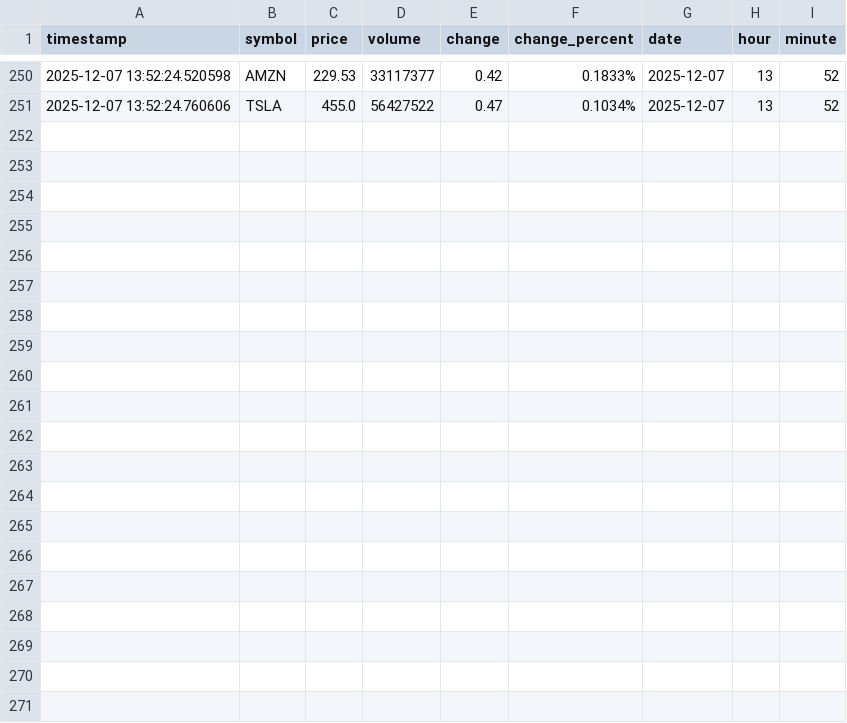
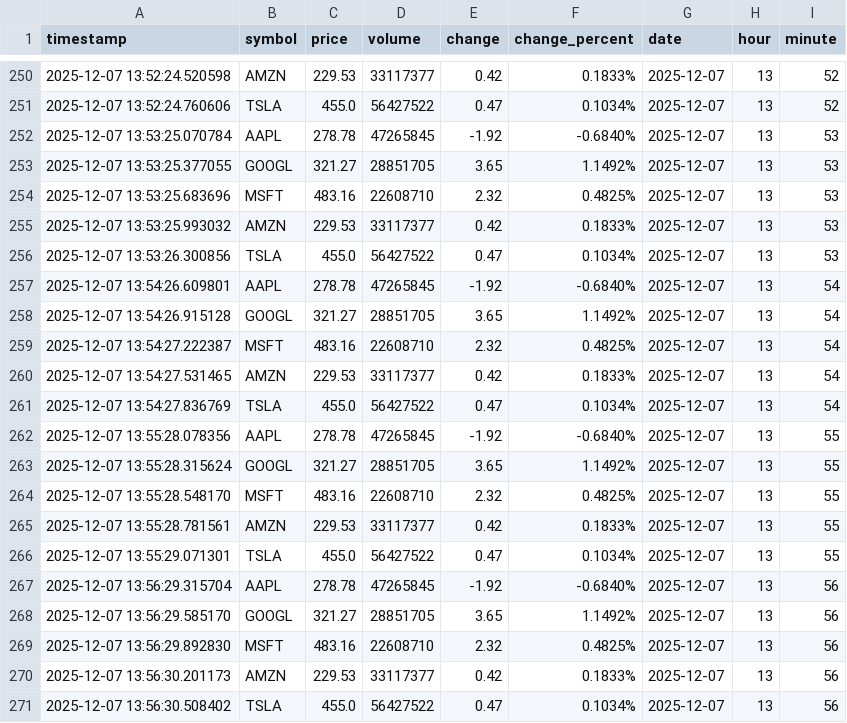
Before and after one commit to Vatsal32/stock-analytics, a CSV file: data/silver/stocks_clean.csv, drawn as a sheet; only a part is shown, gaps mark what is left out.

Commit message:
updated data

```diff
--- a/data/silver/stocks_clean.csv
+++ b/data/silver/stocks_clean.csv
@@ -251 +251,21 @@ timestamp,symbol,price,volume,change,change_percent,date,hour,minute
 2025-12-07 13:52:24.760606,TSLA,455.0,56427522,0.47,0.1034%,2025-12-07,13,52
+2025-12-07 13:53:25.070784,AAPL,278.78,47265845,-1.92,-0.6840%,2025-12-07,13,53
+2025-12-07 13:53:25.377055,GOOGL,321.27,28851705,3.65,1.1492%,2025-12-07,13,53
+2025-12-07 13:53:25.683696,MSFT,483.16,22608710,2.32,0.4825%,2025-12-07,13,53
+2025-12-07 13:53:25.993032,AMZN,229.53,33117377,0.42,0.1833%,2025-12-07,13,53
+2025-12-07 13:53:26.300856,TSLA,455.0,56427522,0.47,0.1034%,2025-12-07,13,53
+2025-12-07 13:54:26.609801,AAPL,278.78,47265845,-1.92,-0.6840%,2025-12-07,13,54
+2025-12-07 13:54:26.915128,GOOGL,321.27,28851705,3.65,1.1492%,2025-12-07,13,54
+2025-12-07 13:54:27.222387,MSFT,483.16,22608710,2.32,0.4825%,2025-12-07,13,54
+2025-12-07 13:54:27.531465,AMZN,229.53,33117377,0.42,0.1833%,2025-12-07,13,54
+2025-12-07 13:54:27.836769,TSLA,455.0,56427522,0.47,0.1034%,2025-12-07,13,54
+2025-12-07 13:55:28.078356,AAPL,278.78,47265845,-1.92,-0.6840%,2025-12-07,13,55
+2025-12-07 13:55:28.315624,GOOGL,321.27,28851705,3.65,1.1492%,2025-12-07,13,55
+2025-12-07 13:55:28.548170,MSFT,483.16,22608710,2.32,0.4825%,2025-12-07,13,55
+2025-12-07 13:55:28.781561,AMZN,229.53,33117377,0.42,0.1833%,2025-12-07,13,55
+2025-12-07 13:55:29.071301,TSLA,455.0,56427522,0.47,0.1034%,2025-12-07,13,55
+2025-12-07 13:56:29.315704,AAPL,278.78,47265845,-1.92,-0.6840%,2025-12-07,13,56
+2025-12-07 13:56:29.585170,GOOGL,321.27,28851705,3.65,1.1492%,2025-12-07,13,56
+2025-12-07 13:56:29.892830,MSFT,483.16,22608710,2.32,0.4825%,2025-12-07,13,56
+2025-12-07 13:56:30.201173,AMZN,229.53,33117377,0.42,0.1833%,2025-12-07,13,56
+2025-12-07 13:56:30.508402,TSLA,455.0,56427522,0.47,0.1034%,2025-12-07,13,56
```
Also changed, not shown: data/bronze/stocks_20251207.csv, data/gold/hourly_stats.csv, 3 other files.
